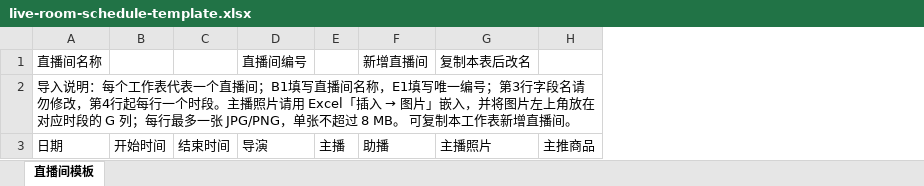
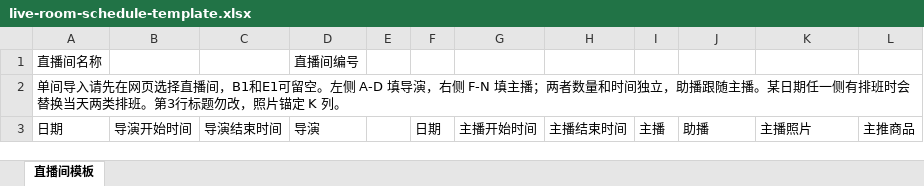
Before and after one commit to meta-xucong/live-room-display, an Excel workbook: public/live-room-schedule-template.xlsx, sheet 直播间模板, drawn as a sheet; only a part is shown; values as stored, in another font and other column widths than the file's, no cell formats; removed rows and columns are numbered as before the commit, all else as after; the diff names each change by its address in the sheet, - before the commit and + after, or states it on an @@ line.

Commit message:
feat: select single-room import target and split schedule roles

```diff
--- a/public/live-room-schedule-template.xlsx (sheet 直播间模板)
+++ b/public/live-room-schedule-template.xlsx (sheet 直播间模板)
-column B, row 3: 开始时间
-column C, row 3: 结束时间
+column B, row 3: 导演开始时间
+column C, row 3: 导演结束时间
+column E, empty
+column F, row 3: 日期
+column G, row 3: 主播开始时间
+column H, row 3: 主播结束时间
-J1: 新增直播间
+J1: (empty)
-K1: 复制本表后改名
+K1: (empty)
@@ A2: 导入说明：每个工作表代表一个直播间；B1填写直播间名称，E1填写唯一编号；第3行字段名请勿修改，第4行起每行一个时段。主播照片请用 Excel「插入 → 图片」嵌入，并将图片左上角放在对应时段的 G 列；每行最多一张 JPG/PNG，单张不超过 8 MB。 可复制本工作表新增直播间。 → 单间导入请先在网页选择直播间，B1和E1可留空。左侧 A-D 填导演，右侧 F-N 填主播；两者数量和时间独立，助播跟随主播。某日期任一侧有排班时会替换当天两类排班。第3行标题勿改，照片锚定 K 列。 @@
```
Also changed, not shown: cell formats, 20 other files.
